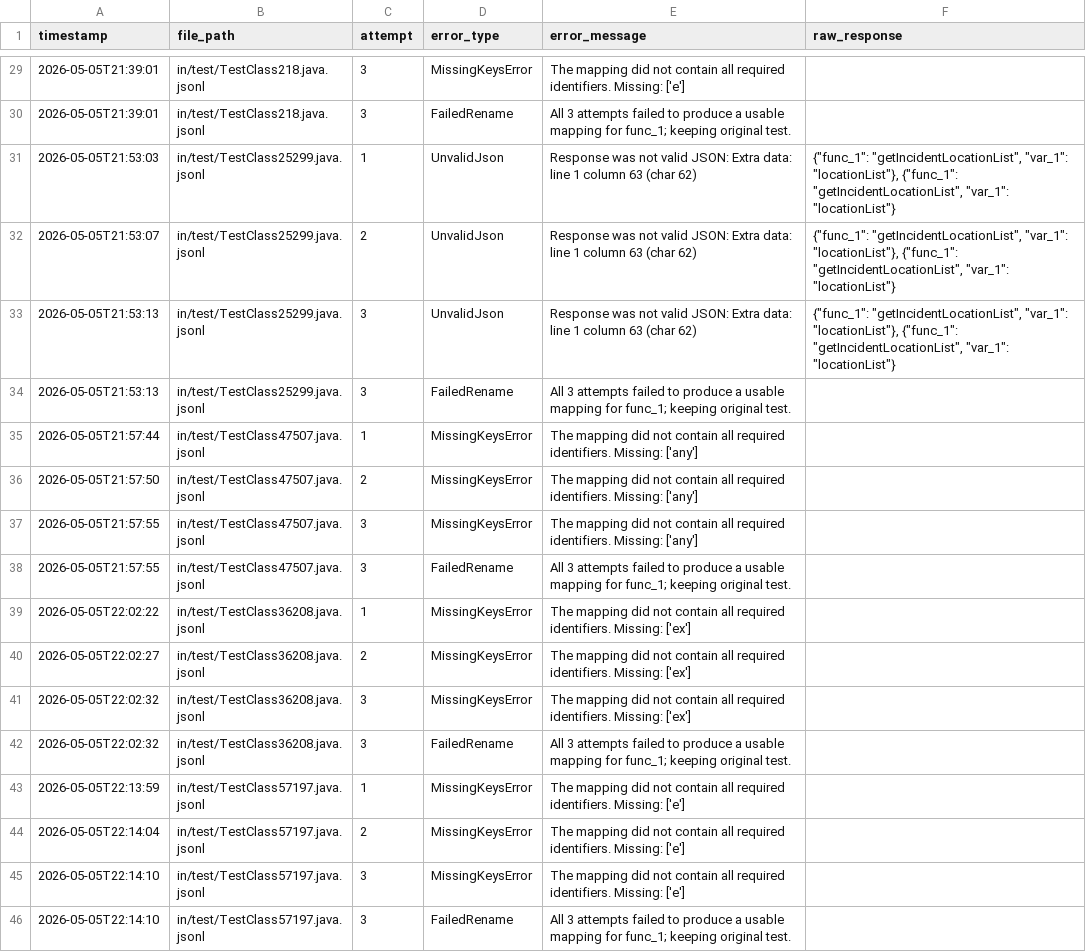
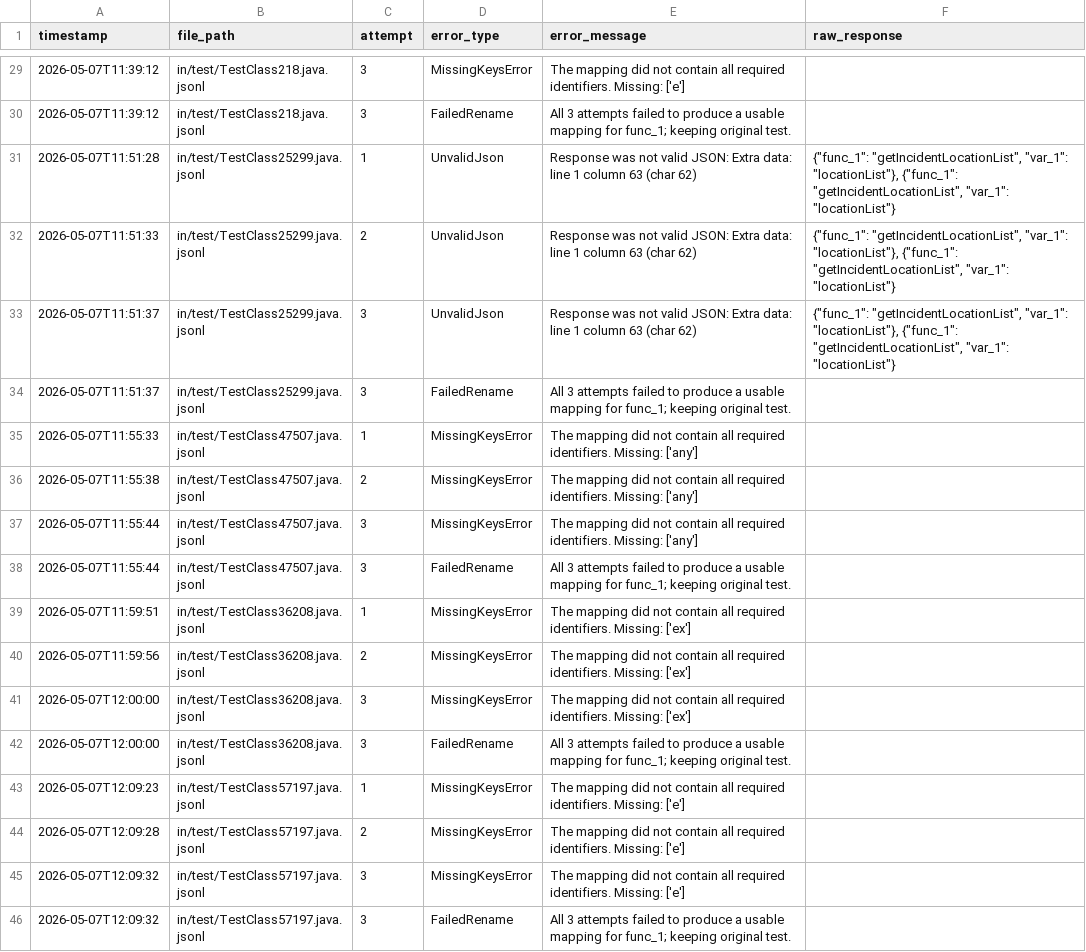
Before and after one commit to JasonLiu1229/master-thesis, a CSV file: out/cloud/15pct/errors.csv, drawn as a sheet; only a part is shown, gaps mark what is left out; the diff covers the shown part only; the diff names each change by its address in the sheet, - before the commit and + after, or states it on an @@ line.

```diff
--- a/out/cloud/15pct/errors.csv
+++ b/out/cloud/15pct/errors.csv
-A29:A30 (timestamp): 2026-05-05T21:39:01
+A29:A30 (timestamp): 2026-05-07T11:39:12
-A31 (timestamp): 2026-05-05T21:53:03
+A31 (timestamp): 2026-05-07T11:51:28
-A32 (timestamp): 2026-05-05T21:53:07
+A32 (timestamp): 2026-05-07T11:51:33
-A33:A34 (timestamp): 2026-05-05T21:53:13
+A33:A34 (timestamp): 2026-05-07T11:51:37
-A35 (timestamp): 2026-05-05T21:57:44
+A35 (timestamp): 2026-05-07T11:55:33
-A36 (timestamp): 2026-05-05T21:57:50
+A36 (timestamp): 2026-05-07T11:55:38
-A37:A38 (timestamp): 2026-05-05T21:57:55
+A37:A38 (timestamp): 2026-05-07T11:55:44
-A39 (timestamp): 2026-05-05T22:02:22
+A39 (timestamp): 2026-05-07T11:59:51
-A40 (timestamp): 2026-05-05T22:02:27
+A40 (timestamp): 2026-05-07T11:59:56
-A41:A42 (timestamp): 2026-05-05T22:02:32
+A41:A42 (timestamp): 2026-05-07T12:00:00
-A43 (timestamp): 2026-05-05T22:13:59
+A43 (timestamp): 2026-05-07T12:09:23
-A44 (timestamp): 2026-05-05T22:14:04
+A44 (timestamp): 2026-05-07T12:09:28
-A45:A46 (timestamp): 2026-05-05T22:14:10
+A45:A46 (timestamp): 2026-05-07T12:09:32
```
Also changed, not shown: 3 added rows, 3 removed rows and 25 edited cells elsewhere in this file, out/cloud/0pct/errors.csv, out/cloud/0pct/usage.csv, 10 other files.
